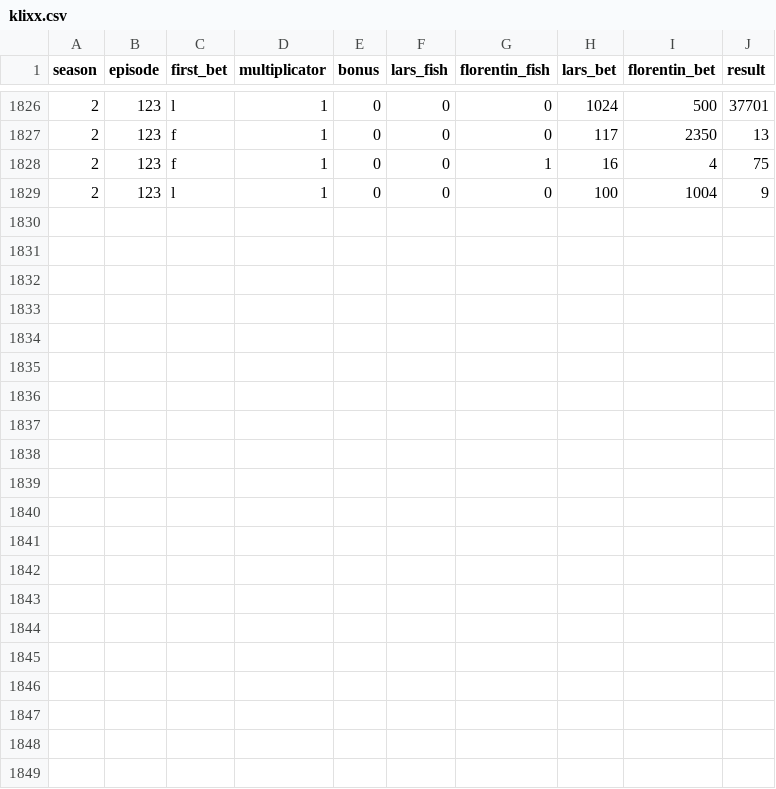
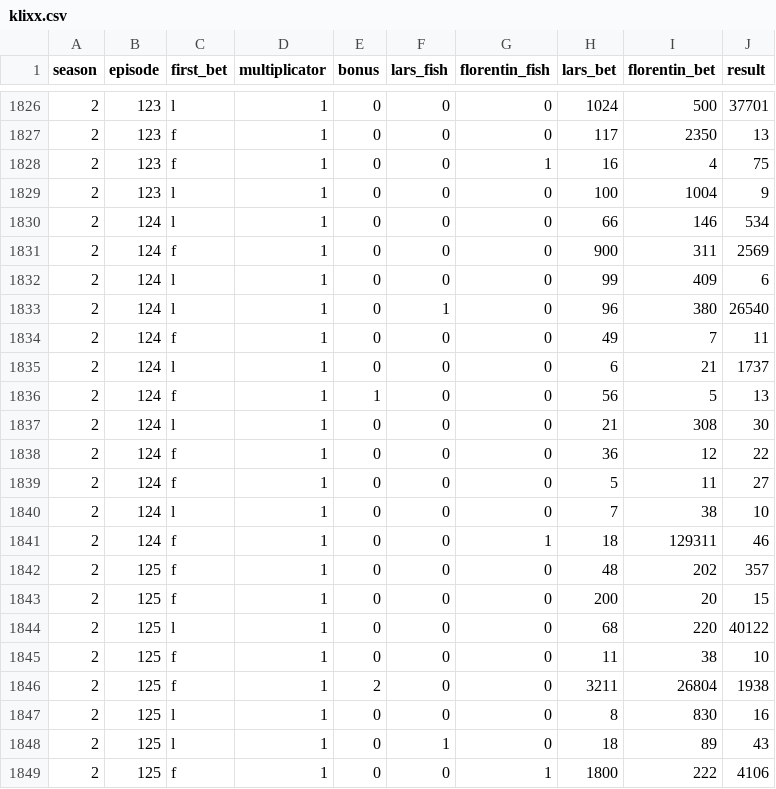
Before and after one commit to fabianallendorf/klixx-data, a CSV file: klixx.csv, drawn as a sheet; only a part is shown, gaps mark what is left out.

Commit message:
add data until episode 125

```diff
--- a/klixx.csv
+++ b/klixx.csv
@@ -1829 +1829,21 @@ season,episode,first_bet,multiplicator,bonus,lars_fish,florentin_fish,lars_bet,f
 2,123,l,1,0,0,0,100,1004,9
+2,124,l,1,0,0,0,66,146,534
+2,124,f,1,0,0,0,900,311,2569
+2,124,l,1,0,0,0,99,409,6
+2,124,l,1,0,1,0,96,380,26540
+2,124,f,1,0,0,0,49,7,11
+2,124,l,1,0,0,0,6,21,1737
+2,124,f,1,1,0,0,56,5,13
+2,124,l,1,0,0,0,21,308,30
+2,124,f,1,0,0,0,36,12,22
+2,124,f,1,0,0,0,5,11,27
+2,124,l,1,0,0,0,7,38,10
+2,124,f,1,0,0,1,18,129311,46
+2,125,f,1,0,0,0,48,202,357
+2,125,f,1,0,0,0,200,20,15
+2,125,l,1,0,0,0,68,220,40122
+2,125,f,1,0,0,0,11,38,10
+2,125,f,1,2,0,0,3211,26804,1938
+2,125,l,1,0,0,0,8,830,16
+2,125,l,1,0,1,0,18,89,43
+2,125,f,1,0,0,1,1800,222,4106
```
